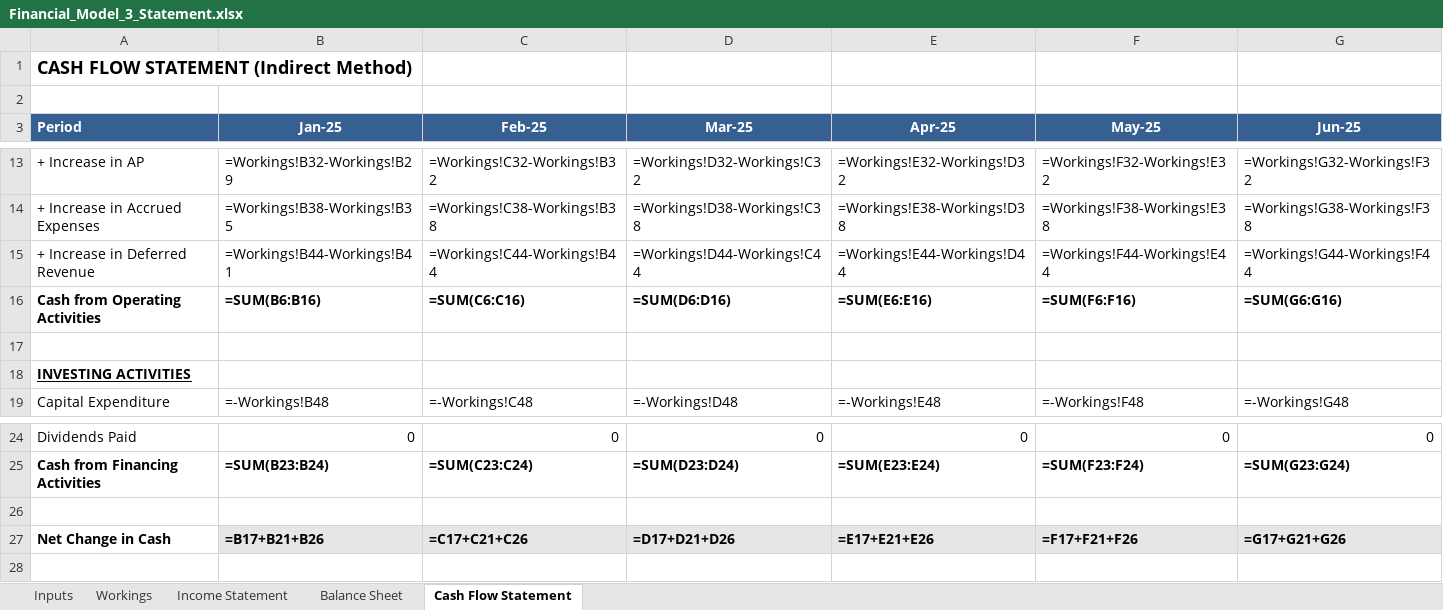
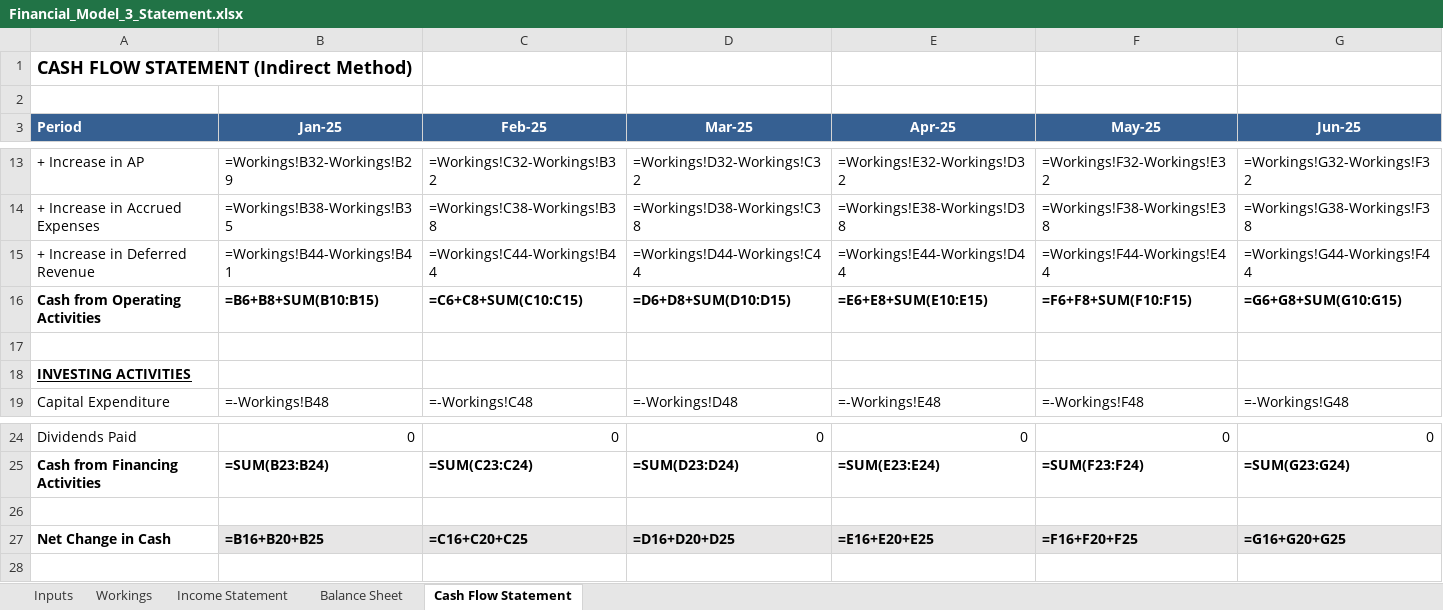
Before and after one commit to Sampi314/Auditor_Agents, an Excel workbook: Financial_Model_3_Statement.xlsx, sheet Cash Flow Statement, drawn as a sheet; only a part is shown, gaps mark what is left out; values as stored, in another font and other column widths than the file's, no borders; formulas without a stored value are shown as written; the diff covers the shown part only; the diff names each change by its address in the sheet, - before the commit and + after, or states it on an @@ line.

```diff
--- a/Financial_Model_3_Statement.xlsx (sheet Cash Flow Statement)
+++ b/Financial_Model_3_Statement.xlsx (sheet Cash Flow Statement)
-B16 (Jan-25): =SUM(B6:B16)
+B16 (Jan-25): =B6+B8+SUM(B10:B15)
-C16 (Feb-25): =SUM(C6:C16)
+C16 (Feb-25): =C6+C8+SUM(C10:C15)
-D16 (Mar-25): =SUM(D6:D16)
+D16 (Mar-25): =D6+D8+SUM(D10:D15)
-E16 (Apr-25): =SUM(E6:E16)
+E16 (Apr-25): =E6+E8+SUM(E10:E15)
-F16 (May-25): =SUM(F6:F16)
+F16 (May-25): =F6+F8+SUM(F10:F15)
-G16 (Jun-25): =SUM(G6:G16)
+G16 (Jun-25): =G6+G8+SUM(G10:G15)
-B27 (Jan-25): =B17+B21+B26
+B27 (Jan-25): =B16+B20+B25
-C27 (Feb-25): =C17+C21+C26
+C27 (Feb-25): =C16+C20+C25
-D27 (Mar-25): =D17+D21+D26
+D27 (Mar-25): =D16+D20+D25
-E27 (Apr-25): =E17+E21+E26
+E27 (Apr-25): =E16+E20+E25
-F27 (May-25): =F17+F21+F26
+F27 (May-25): =F16+F20+F25
-G27 (Jun-25): =G17+G21+G26
+G27 (Jun-25): =G16+G20+G25
```
Also changed, not shown: 12 edited cells elsewhere in this sheet, 1 other file.
